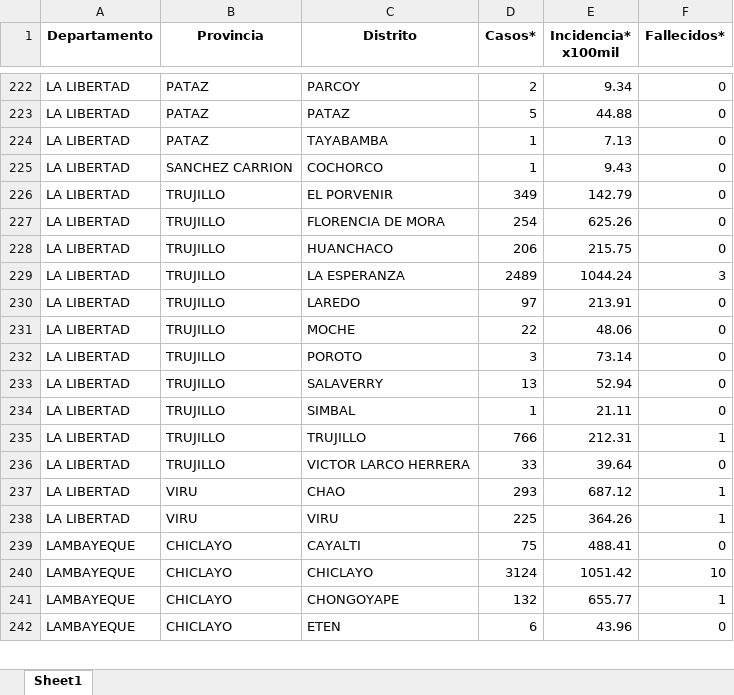
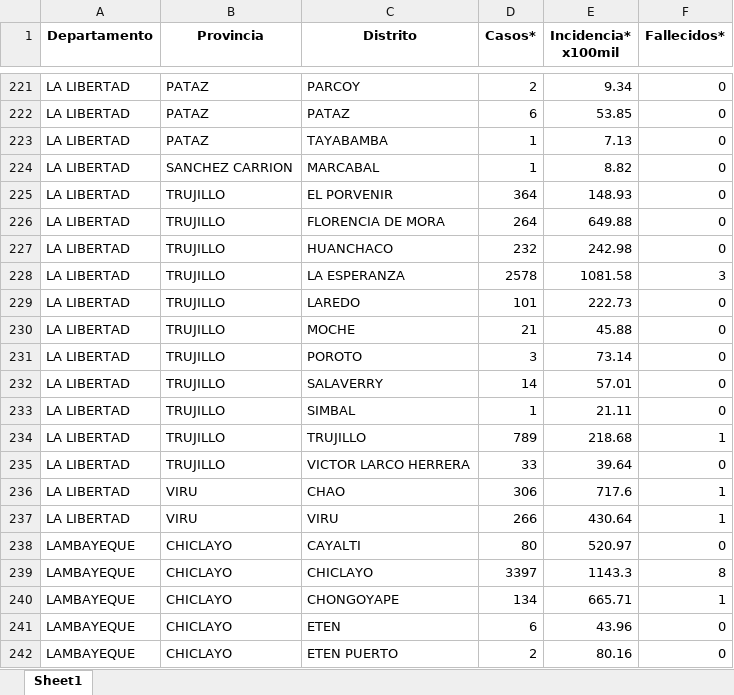
Before and after one commit to jlhuacles/dengue-final, an Excel workbook: indicadores_dengue_diario_distrito.xlsx, sheet Sheet1, drawn as a sheet; only a part is shown, gaps mark what is left out; values as stored, in another font and other column widths than the file's, no borders; addresses are those after the commit; the diff covers the shown part only; the diff names each change by its address in the sheet, - before the commit and + after, or states it on an @@ line.

```diff
--- a/indicadores_dengue_diario_distrito.xlsx (sheet Sheet1)
+++ b/indicadores_dengue_diario_distrito.xlsx (sheet Sheet1)
-D222 (Casos*): 5
+D222 (Casos*): 6
-E222 (Incidencia* x100mil): 44.88
+E222 (Incidencia* x100mil): 53.85
-C224 (Distrito): COCHORCO
+C224 (Distrito): MARCABAL
-E224 (Incidencia* x100mil): 9.43
+E224 (Incidencia* x100mil): 8.82
-D225 (Casos*): 349
+D225 (Casos*): 364
-E225 (Incidencia* x100mil): 142.79
+E225 (Incidencia* x100mil): 148.93
-D226 (Casos*): 254
+D226 (Casos*): 264
-E226 (Incidencia* x100mil): 625.26
+E226 (Incidencia* x100mil): 649.88
-D227 (Casos*): 206
+D227 (Casos*): 232
-E227 (Incidencia* x100mil): 215.75
+E227 (Incidencia* x100mil): 242.98
-D228 (Casos*): 2489
+D228 (Casos*): 2578
-E228 (Incidencia* x100mil): 1044.24
+E228 (Incidencia* x100mil): 1081.58
-D229 (Casos*): 97
+D229 (Casos*): 101
-E229 (Incidencia* x100mil): 213.91
+E229 (Incidencia* x100mil): 222.73
-D230 (Casos*): 22
+D230 (Casos*): 21
-E230 (Incidencia* x100mil): 48.06
+E230 (Incidencia* x100mil): 45.88
-D232 (Casos*): 13
+D232 (Casos*): 14
-E232 (Incidencia* x100mil): 52.94
+E232 (Incidencia* x100mil): 57.01
-D234 (Casos*): 766
+D234 (Casos*): 789
-E234 (Incidencia* x100mil): 212.31
+E234 (Incidencia* x100mil): 218.68
-D236 (Casos*): 293
+D236 (Casos*): 306
-E236 (Incidencia* x100mil): 687.12
+E236 (Incidencia* x100mil): 717.6
-D237 (Casos*): 225
+D237 (Casos*): 266
-E237 (Incidencia* x100mil): 364.26
+E237 (Incidencia* x100mil): 430.64
-D238 (Casos*): 75
+D238 (Casos*): 80
-E238 (Incidencia* x100mil): 488.41
+E238 (Incidencia* x100mil): 520.97
-D239 (Casos*): 3124
+D239 (Casos*): 3397
-E239 (Incidencia* x100mil): 1051.42
+E239 (Incidencia* x100mil): 1143.3
-F239 (Fallecidos*): 10
+F239 (Fallecidos*): 8
-D240 (Casos*): 132
+D240 (Casos*): 134
-E240 (Incidencia* x100mil): 655.77
+E240 (Incidencia* x100mil): 665.71
+row 242: LAMBAYEQUE | CHICLAYO | ETEN PUERTO | 2 | 80.16 | 0
```
Also changed, not shown: 3 added rows, 4 removed rows and 511 edited cells elsewhere in this sheet.
